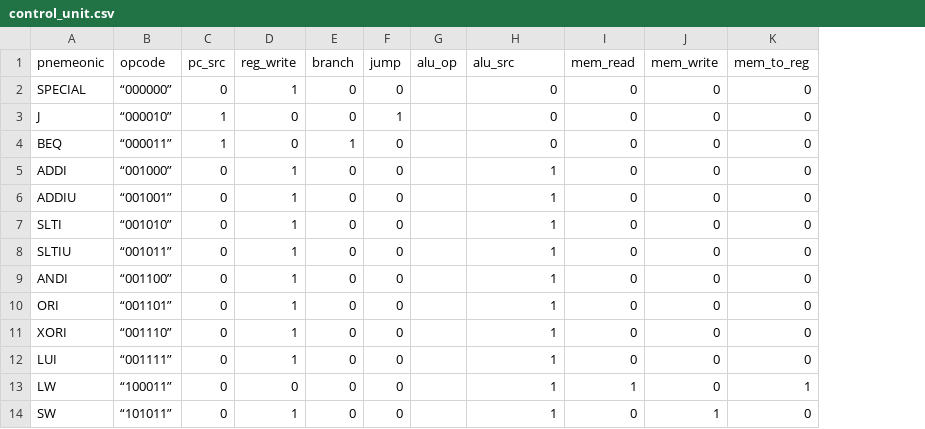
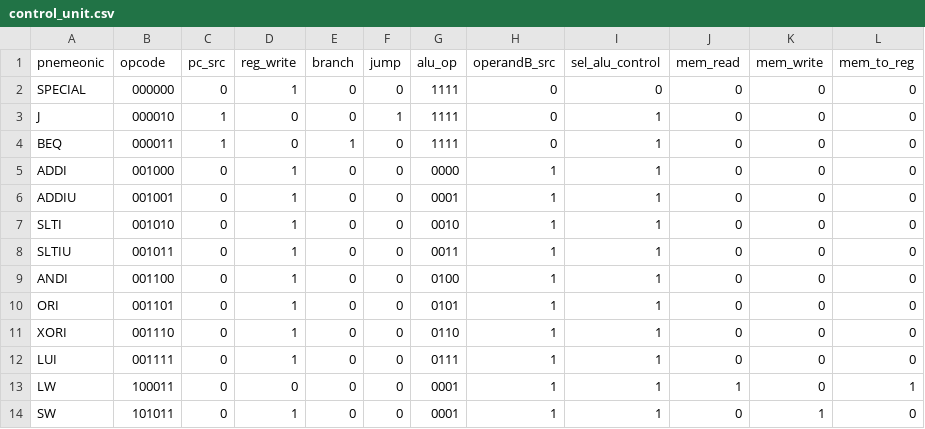
Before and after one commit to nicruireq/PeRISCore32, a CSV file: rtl/microcode/control_unit.csv, drawn as a sheet; the diff names each change by its address in the sheet, - before the commit and + after, or states it on an @@ line.

Commit message:
Added python script to generate image files;image files generated for main control unit and alu control units

```diff
--- a/rtl/microcode/control_unit.csv
+++ b/rtl/microcode/control_unit.csv
+column I (sel_alu_control), rows 2-14: 0 | 1 | 1 | 1 | 1 | 1 | 1 | 1 | 1 | 1 | 1 | 1 | 1
-H1: alu_src
+H1: operandB_src
-B2 (opcode): “000000”
+B2 (opcode): 000000
-G2:G4 (alu_op): (empty)
+G2:G4 (alu_op): 1111
-B3 (opcode): “000010”
+B3 (opcode): 000010
-B4 (opcode): “000011”
+B4 (opcode): 000011
-B5 (opcode): “001000”
+B5 (opcode): 001000
-G5 (alu_op): (empty)
+G5 (alu_op): 0000
-B6 (opcode): “001001”
+B6 (opcode): 001001
-G6 (alu_op): (empty)
+G6 (alu_op): 0001
-B7 (opcode): “001010”
+B7 (opcode): 001010
-G7 (alu_op): (empty)
+G7 (alu_op): 0010
-B8 (opcode): “001011”
+B8 (opcode): 001011
-G8 (alu_op): (empty)
+G8 (alu_op): 0011
-B9 (opcode): “001100”
+B9 (opcode): 001100
-G9 (alu_op): (empty)
+G9 (alu_op): 0100
-B10 (opcode): “001101”
+B10 (opcode): 001101
-G10 (alu_op): (empty)
+G10 (alu_op): 0101
-B11 (opcode): “001110”
+B11 (opcode): 001110
-G11 (alu_op): (empty)
+G11 (alu_op): 0110
-B12 (opcode): “001111”
+B12 (opcode): 001111
-G12 (alu_op): (empty)
+G12 (alu_op): 0111
-B13 (opcode): “100011”
+B13 (opcode): 100011
-G13:G14 (alu_op): (empty)
+G13:G14 (alu_op): 0001
-B14 (opcode): “101011”
+B14 (opcode): 101011
```
Also changed, not shown: 9 other files.
